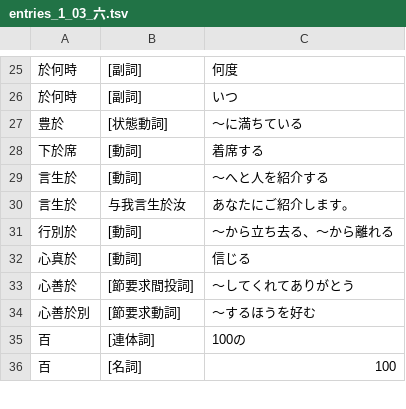
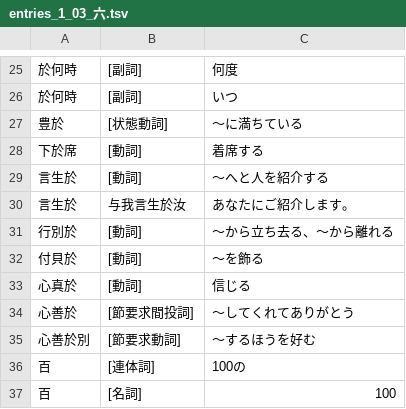
Before and after one commit to yasusho/linzklar_and_pmcp_paper_dictionary, a TSV file: entries_1_03_六.tsv, drawn as a sheet; only a part is shown, gaps mark what is left out.

```diff
--- a/entries_1_03_六.tsv
+++ b/entries_1_03_六.tsv
@@ -31,2 +31,3 @@
 行別於	[動詞]	～から立ち去る、～から離れる
+付貝於	[動詞]	～を飾る
 心真於	[動詞]	信じる
```
Also changed, not shown: entries_1_07_一？.tsv, entries_2_03_ノノ.tsv, 3 other files.
